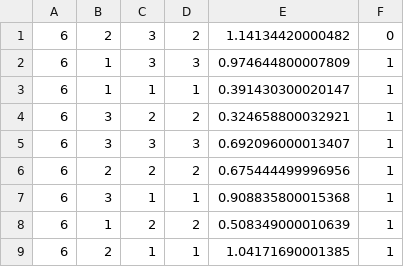
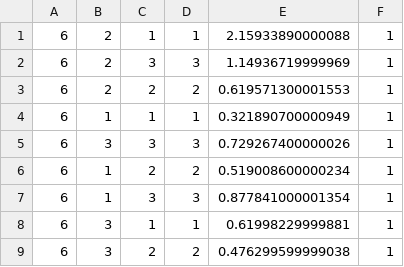
Before and after one commit to tatsuyaking/CLPS950-GroupMAT, a CSV file: Stroop_Data_files/stroop_data6.csv, drawn as a sheet.

```diff
--- a/Stroop_Data_files/stroop_data6.csv
+++ b/Stroop_Data_files/stroop_data6.csv
@@ -1,9 +1,9 @@
-6,2,3,2,1.14134420000482,0
-6,1,3,3,0.974644800007809,1
-6,1,1,1,0.391430300020147,1
-6,3,2,2,0.324658800032921,1
-6,3,3,3,0.692096000013407,1
-6,2,2,2,0.675444499996956,1
-6,3,1,1,0.908835800015368,1
-6,1,2,2,0.508349000010639,1
-6,2,1,1,1.04171690001385,1
+6,2,1,1,2.15933890000088,1
+6,2,3,3,1.14936719999969,1
+6,2,2,2,0.619571300001553,1
+6,1,1,1,0.321890700000949,1
+6,3,3,3,0.729267400000026,1
+6,1,2,2,0.519008600000234,1
+6,1,3,3,0.877841000001354,1
+6,3,1,1,0.61998229999881,1
+6,3,2,2,0.476299599999038,1
```
Also changed, not shown: 2 other files.
